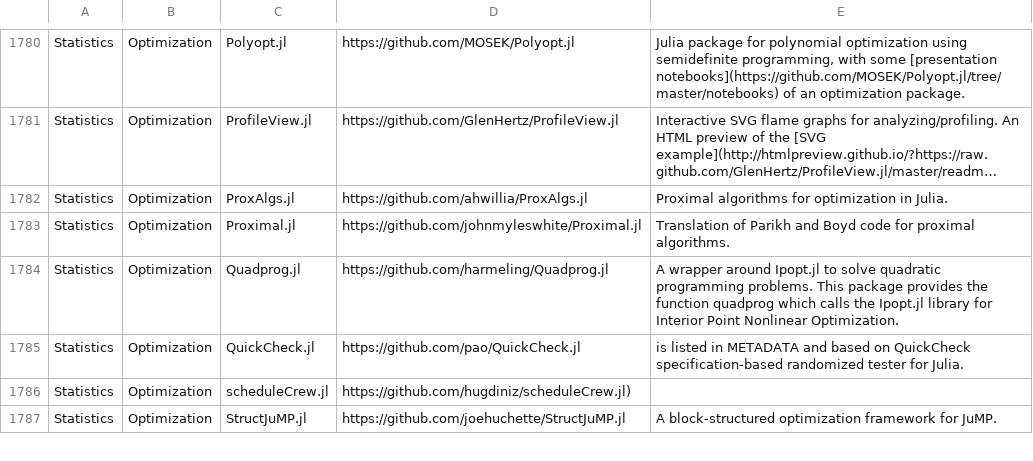
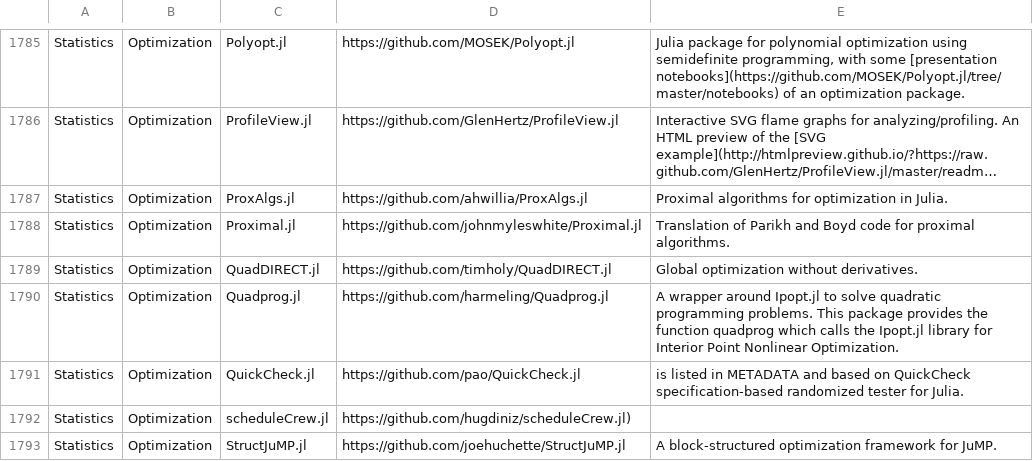
Before and after one commit to svaksha/Julia.jl, a CSV file: db.csv, drawn as a sheet; only a part is shown, gaps mark what is left out; long unchanged cells end in …; the diff covers the shown part only; the diff names each change by its address in the sheet, - before the commit and + after, or states it on an @@ line.

```diff
--- a/db.csv
+++ b/db.csv
+row 1789: Statistics | Optimization | QuadDIRECT.jl | https://github.com/timholy/QuadDIRECT.jl | Global optimization without derivatives.
```
Also changed, not shown: 8 added rows, 3 moved rows and 6 edited cells elsewhere in this file, 1 other file.
